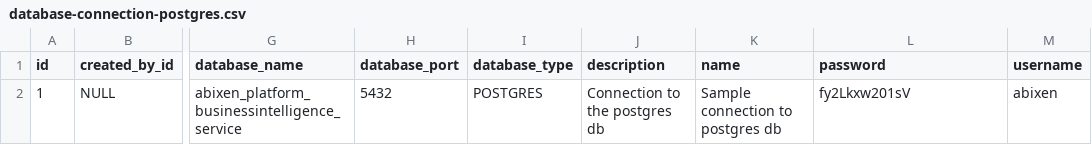
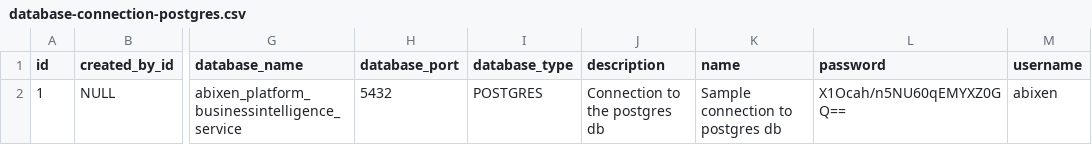
Before and after one commit to abixen/abixen-platform, a CSV file: abixen-platform-business-intelligence-service/src/main/resources/liquibase/import/data/database-connection-postgres.csv, drawn as a sheet; only a part is shown, gaps mark what is left out; the diff names each change by its address in the sheet, - before the commit and + after, or states it on an @@ line.

Commit message:
Encrypted password cannot be decrypted. Fixed #933

```diff
--- a/abixen-platform-business-intelligence-service/src/main/resources/liquibase/import/data/database-connection-postgres.csv
+++ b/abixen-platform-business-intelligence-service/src/main/resources/liquibase/import/data/database-connection-postgres.csv
-L2 (password): fy2Lkxw201sV
+L2 (password): X1Ocah/n5NU60qEMYXZ0GQ==
```
Also changed, not shown: 8 other files.
